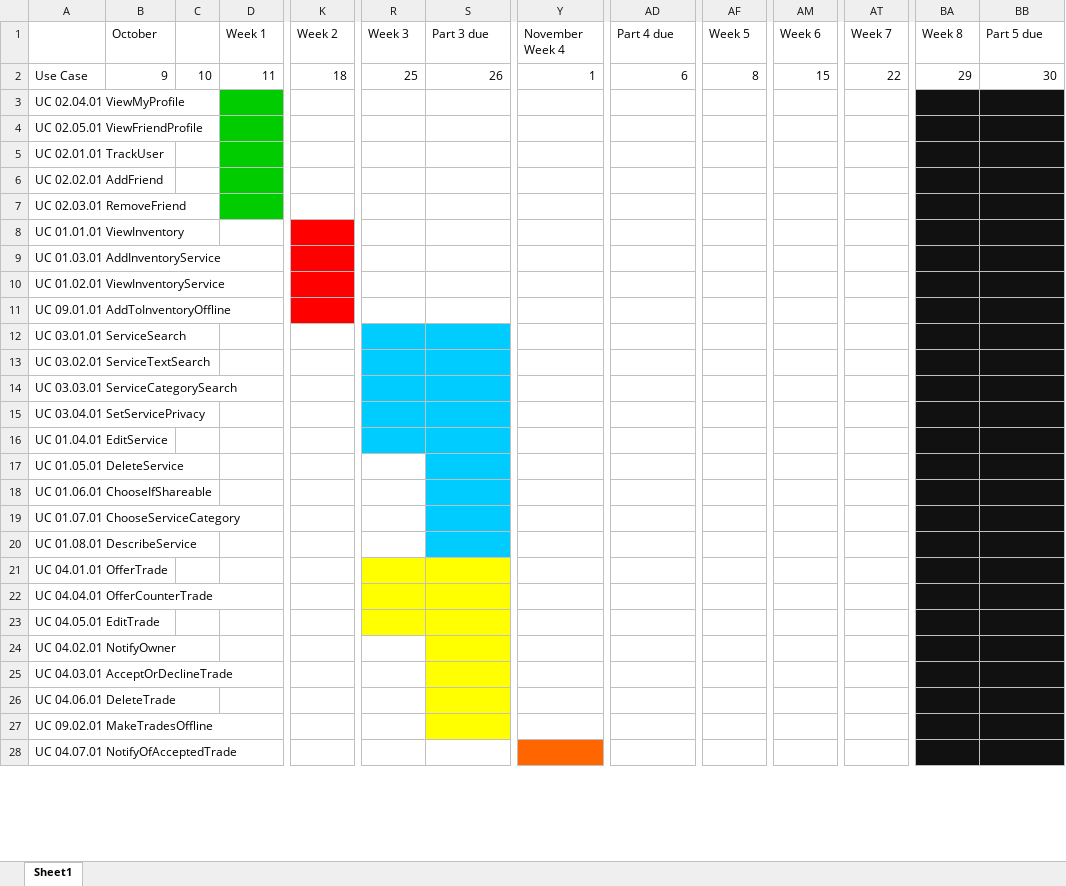
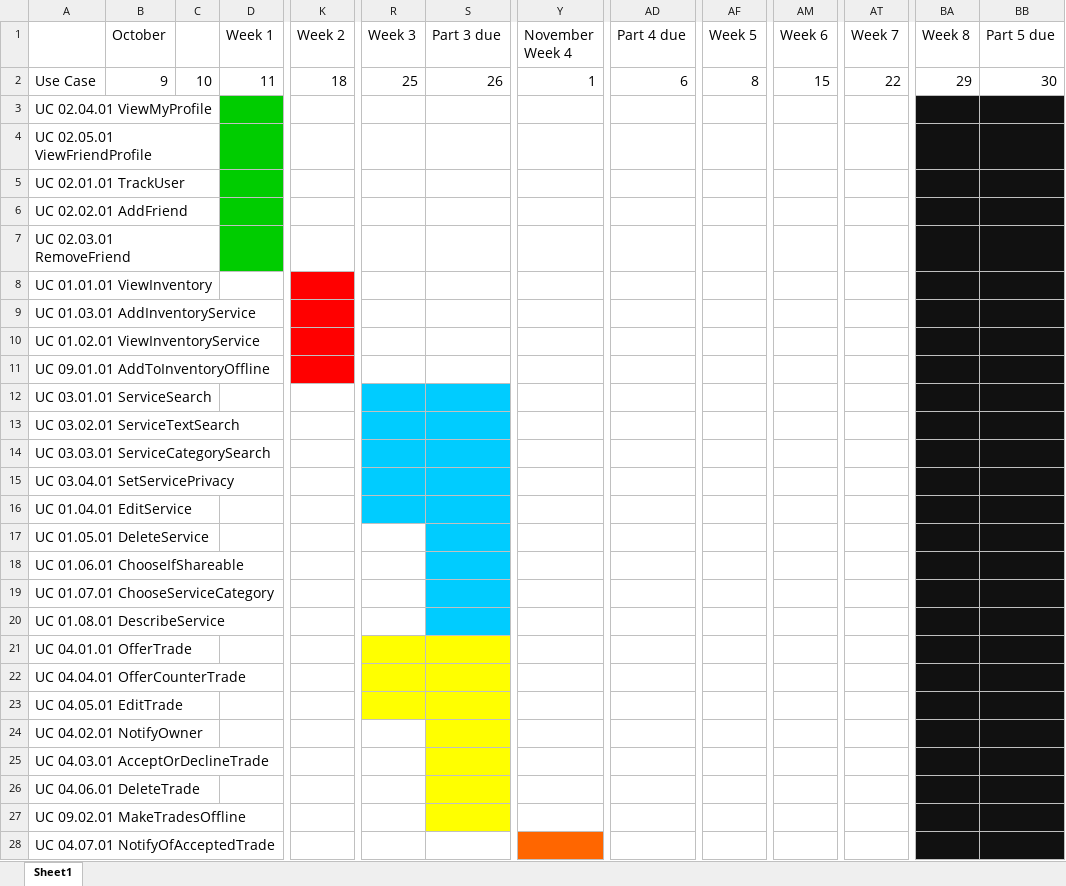
Before and after one commit to CMPUT301F15T02/Xperts, an Excel workbook: docs/Release Plan3.xlsx, sheet Sheet1, drawn as a sheet; only a part is shown, gaps mark what is left out; values as stored, in another font and other column widths than the file's, no borders; the diff covers the shown part only; the diff names each change by its address in the sheet, - before the commit and + after, or states it on an @@ line.

Commit message:
fixed release plan

```diff
--- a/docs/Release Plan3.xlsx (sheet Sheet1)
+++ b/docs/Release Plan3.xlsx (sheet Sheet1)
@@ B1 text size: larger @@
@@ D1 text size: larger @@
@@ K1 text size: larger @@
@@ R1:S1 text size: larger @@
@@ Y1 text size: larger @@
@@ AD1 text size: larger @@
@@ AF1 text size: larger @@
@@ AM1 text size: larger @@
@@ AT1 text size: larger @@
@@ BA1:BB1 text size: larger @@
@@ A2:BB2 text size: larger @@
@@ A3:A28 text size: larger @@
```
Also changed, not shown: cell formats elsewhere in this sheet.
